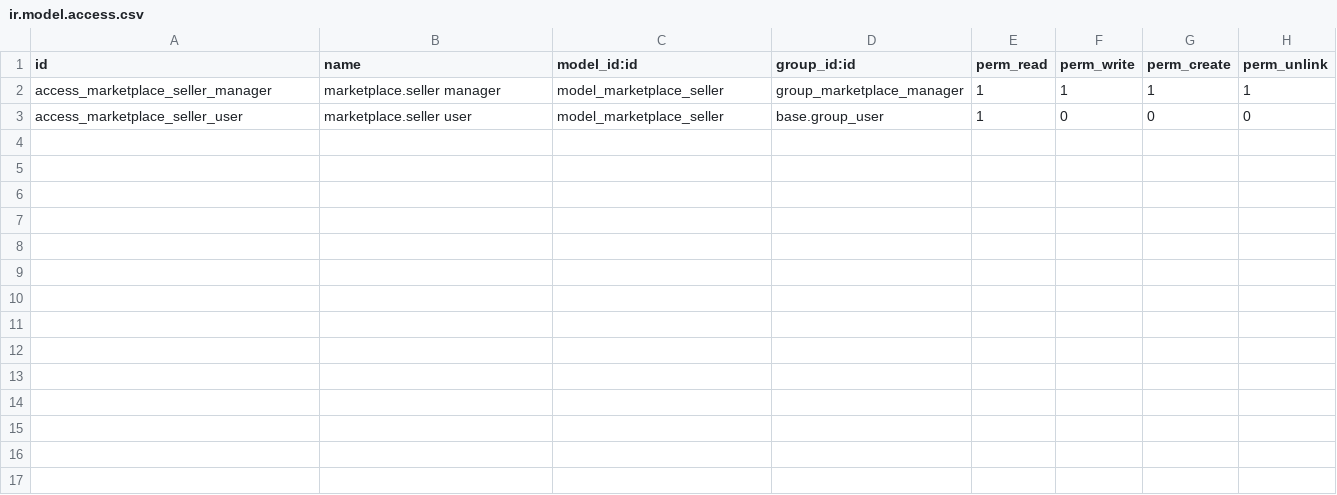
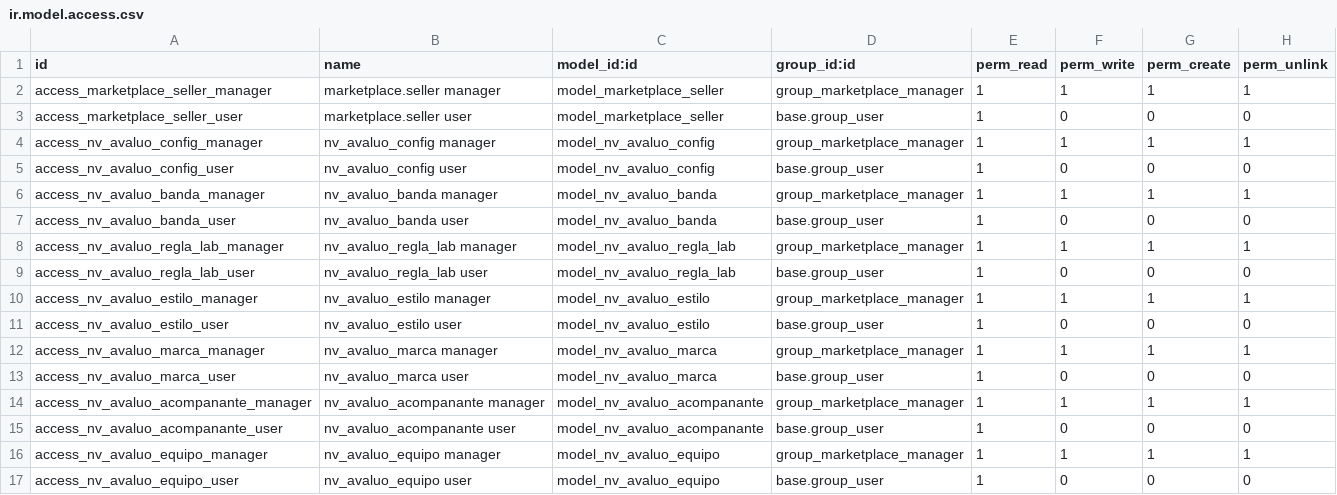
Before and after one commit to Cristofferson/odoo_changes, a CSV file: xb_marketplace/security/ir.model.access.csv, drawn as a sheet.

```diff
--- a/xb_marketplace/security/ir.model.access.csv
+++ b/xb_marketplace/security/ir.model.access.csv
@@ -3 +3,15 @@ access_marketplace_seller_manager,marketplace.seller manager,model_marketplace_s
 access_marketplace_seller_user,marketplace.seller user,model_marketplace_seller,base.group_user,1,0,0,0
+access_nv_avaluo_config_manager,nv_avaluo_config manager,model_nv_avaluo_config,group_marketplace_manager,1,1,1,1
+access_nv_avaluo_config_user,nv_avaluo_config user,model_nv_avaluo_config,base.group_user,1,0,0,0
+access_nv_avaluo_banda_manager,nv_avaluo_banda manager,model_nv_avaluo_banda,group_marketplace_manager,1,1,1,1
+access_nv_avaluo_banda_user,nv_avaluo_banda user,model_nv_avaluo_banda,base.group_user,1,0,0,0
+access_nv_avaluo_regla_lab_manager,nv_avaluo_regla_lab manager,model_nv_avaluo_regla_lab,group_marketplace_manager,1,1,1,1
+access_nv_avaluo_regla_lab_user,nv_avaluo_regla_lab user,model_nv_avaluo_regla_lab,base.group_user,1,0,0,0
+access_nv_avaluo_estilo_manager,nv_avaluo_estilo manager,model_nv_avaluo_estilo,group_marketplace_manager,1,1,1,1
+access_nv_avaluo_estilo_user,nv_avaluo_estilo user,model_nv_avaluo_estilo,base.group_user,1,0,0,0
+access_nv_avaluo_marca_manager,nv_avaluo_marca manager,model_nv_avaluo_marca,group_marketplace_manager,1,1,1,1
+access_nv_avaluo_marca_user,nv_avaluo_marca user,model_nv_avaluo_marca,base.group_user,1,0,0,0
+access_nv_avaluo_acompanante_manager,nv_avaluo_acompanante manager,model_nv_avaluo_acompanante,group_marketplace_manager,1,1,1,1
+access_nv_avaluo_acompanante_user,nv_avaluo_acompanante user,model_nv_avaluo_acompanante,base.group_user,1,0,0,0
+access_nv_avaluo_equipo_manager,nv_avaluo_equipo manager,model_nv_avaluo_equipo,group_marketplace_manager,1,1,1,1
+access_nv_avaluo_equipo_user,nv_avaluo_equipo user,model_nv_avaluo_equipo,base.group_user,1,0,0,0
```
Also changed, not shown: 19 other files.
